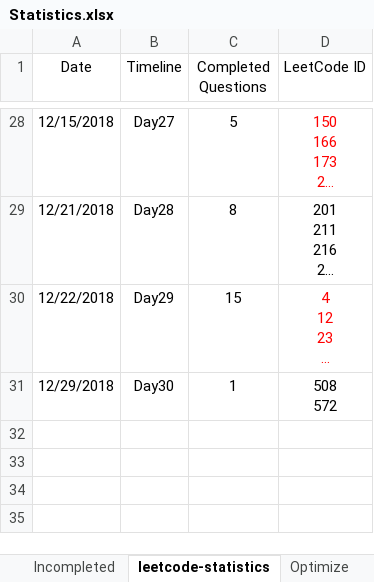
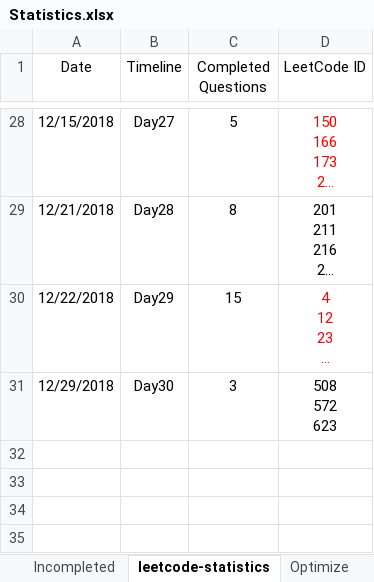
Before and after one commit to ManishLade/coding-practice, an Excel workbook: Interview/Statistics.xlsx, sheet leetcode-statistics, drawn as a sheet; only a part is shown, gaps mark what is left out; long unchanged cells end in …; values as stored, in another font and other column widths than the file's, no borders; table styles not drawn; ↵ is a line break in a cell; the diff names each change by its address in the sheet, - before the commit and + after, or states it on an @@ line.

```diff
--- a/Interview/Statistics.xlsx (sheet leetcode-statistics)
+++ b/Interview/Statistics.xlsx (sheet leetcode-statistics)
-C31 (Completed Questions): 1
+C31 (Completed Questions): 3
-D31 (LeetCode ID): 508 ↵ 572
+D31 (LeetCode ID): 508 ↵ 572 ↵ 623
```
Also changed, not shown: 4 other files.
